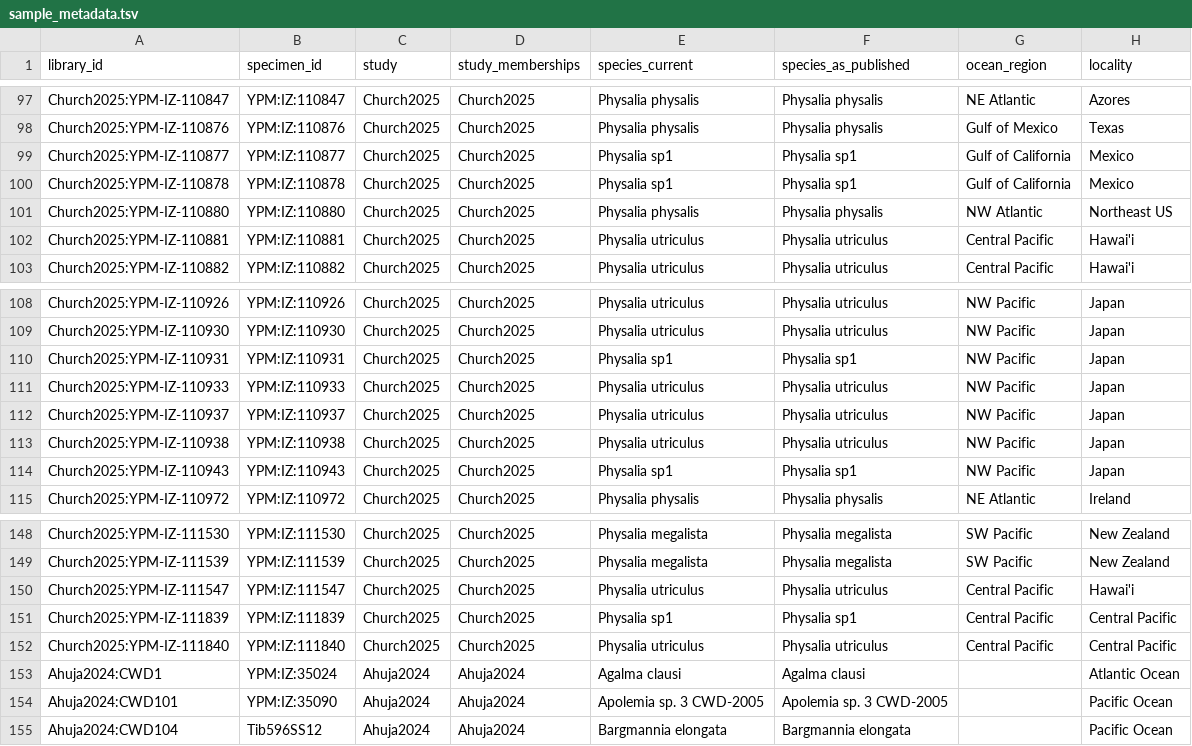
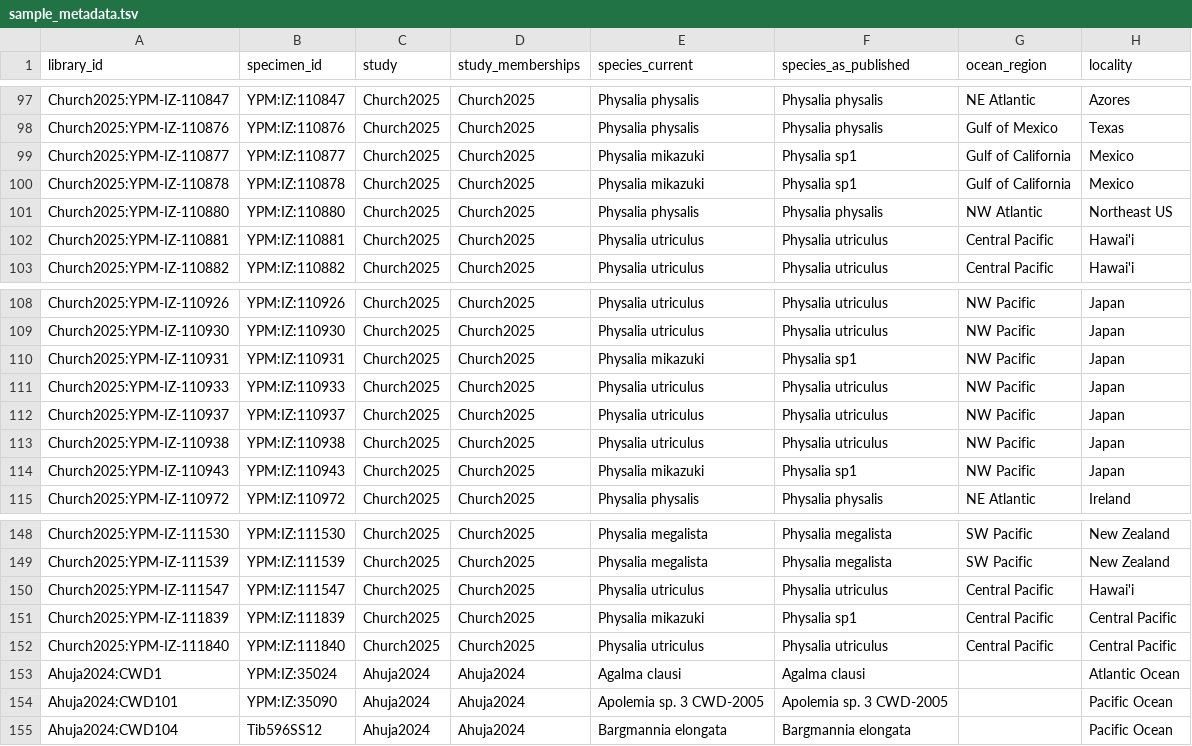
Before and after one commit to caseywdunn/siph-associates, a TSV file: figures/cohort/sample_metadata.tsv, drawn as a sheet; only a part is shown, gaps mark what is left out; the diff names each change by its address in the sheet, - before the commit and + after, or states it on an @@ line.

```diff
--- a/figures/cohort/sample_metadata.tsv
+++ b/figures/cohort/sample_metadata.tsv
-E99:E100 (species_current): Physalia sp1
+E99:E100 (species_current): Physalia mikazuki
-E110 (species_current): Physalia sp1
+E110 (species_current): Physalia mikazuki
-E114 (species_current): Physalia sp1
+E114 (species_current): Physalia mikazuki
-E151 (species_current): Physalia sp1
+E151 (species_current): Physalia mikazuki
```
Also changed, not shown: figures/cohort/mycoplasmatales_incidence.tsv, figures/cohort/source_checksums.tsv, 44 other files.
